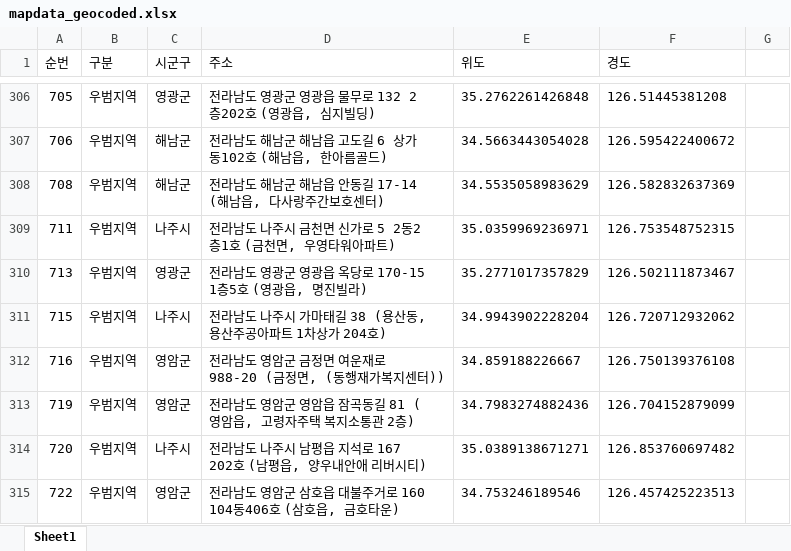
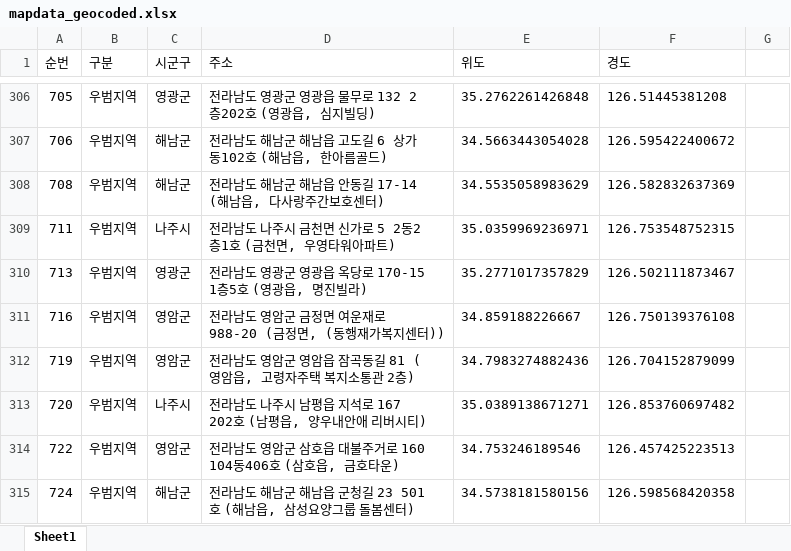
Before and after one commit to kukuku100424-bit/riskmap, an Excel workbook: mapdata_geocoded.xlsx, sheet Sheet1, drawn as a sheet; only a part is shown, gaps mark what is left out; the shorter side is filled out with more unchanged rows; values as stored, in another font and other column widths than the file's, no borders; the diff names each change by its address in the sheet, - before the commit and + after, or states it on an @@ line.

```diff
--- a/mapdata_geocoded.xlsx (sheet Sheet1)
+++ b/mapdata_geocoded.xlsx (sheet Sheet1)
-row 311: 715 | 우범지역 | 나주시 | 전라남도 나주시 가마태길 38 (용산동, 용산주공아파트 1차상가 204호) | 34.9943902228204 | 126.720712932062
```
Also changed, not shown: 1 other file.
